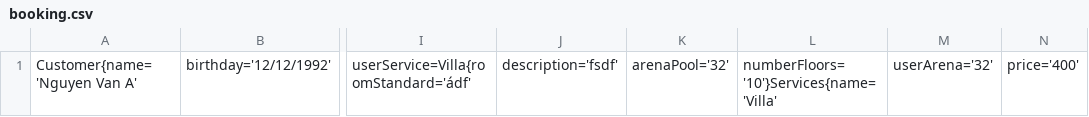
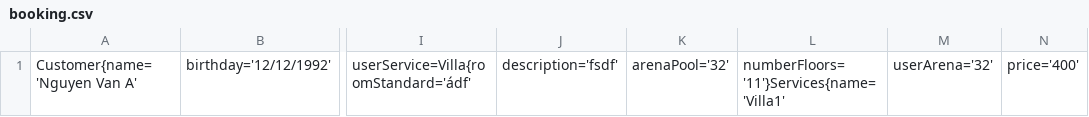
Before and after one commit to nhatle35284/C0520G1-LeNhat, a CSV file: module2/out/production/module2/case_study/furama_resort/data/booking.csv, drawn as a sheet; only a part is shown, gaps mark what is left out; the diff names each change by its address in the sheet, - before the commit and + after, or states it on an @@ line.

```diff
--- a/module2/out/production/module2/case_study/furama_resort/data/booking.csv
+++ b/module2/out/production/module2/case_study/furama_resort/data/booking.csv
-L1: numberFloors='10'}Services{name='Villa'
+L1: numberFloors='11'}Services{name='Villa1'
```
Also changed, not shown: 9 other files.
